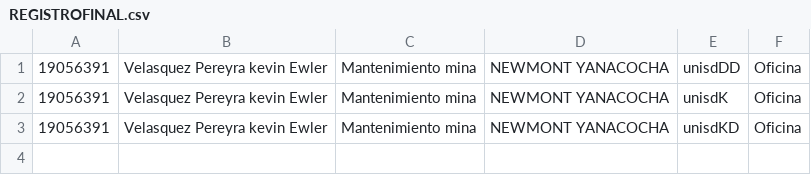
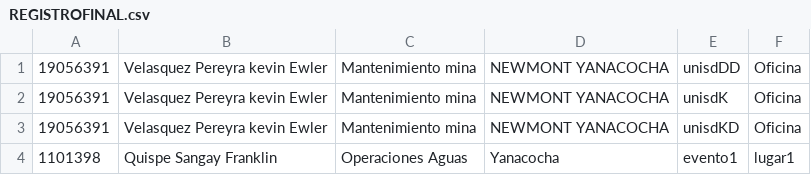
Before and after one commit to kevin-Pereyra/FORMULARIO, a CSV file: REGISTROFINAL.csv, drawn as a sheet; the diff names each change by its address in the sheet, - before the commit and + after, or states it on an @@ line.

Commit message:
Actualizar registro CSV

```diff
--- a/REGISTROFINAL.csv
+++ b/REGISTROFINAL.csv
+row 4: 1101398 | Quispe Sangay Franklin | Operaciones Aguas | Yanacocha | evento1 | lugar1
```
